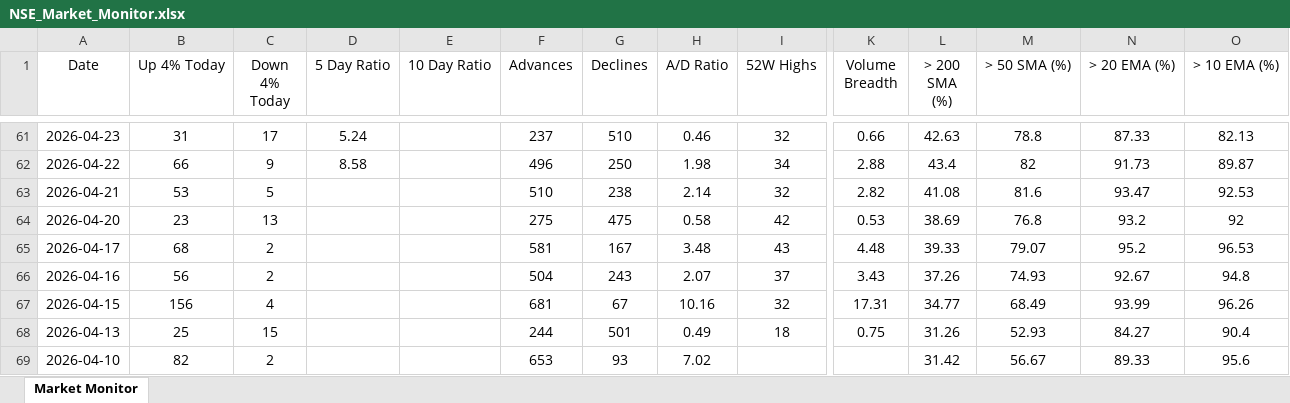
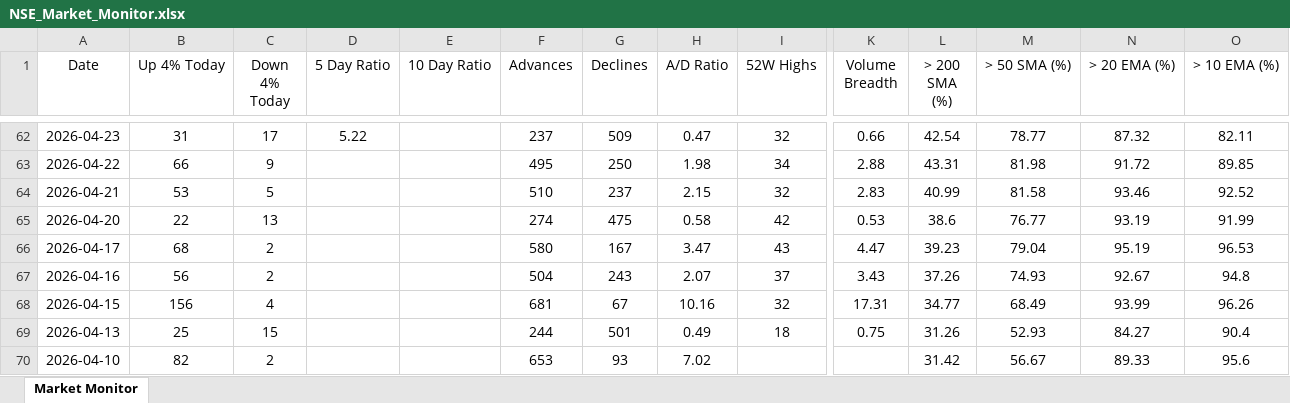
Before and after one commit to chethanshivaraju94-netizen/nse-market-monitor, an Excel workbook: NSE_Market_Monitor.xlsx, sheet Market Monitor, drawn as a sheet; only a part is shown, gaps mark what is left out; values as stored, in another font and other column widths than the file's, no borders; conditional formats not drawn; addresses are those after the commit; the diff covers the shown part only; the diff names each change by its address in the sheet, - before the commit and + after, or states it on an @@ line.

Commit message:
Automated daily update: 2026-07-16

```diff
--- a/NSE_Market_Monitor.xlsx (sheet Market Monitor)
+++ b/NSE_Market_Monitor.xlsx (sheet Market Monitor)
-D62 (5 Day Ratio): 5.24
+D62 (5 Day Ratio): 5.22
-G62 (Declines): 510
+G62 (Declines): 509
-H62 (A/D Ratio): 0.46
+H62 (A/D Ratio): 0.47
-L62 (> 200 SMA (%)): 42.63
+L62 (> 200 SMA (%)): 42.54
-M62 (> 50 SMA (%)): 78.8
+M62 (> 50 SMA (%)): 78.77
-N62 (> 20 EMA (%)): 87.33
+N62 (> 20 EMA (%)): 87.32
-O62 (> 10 EMA (%)): 82.13
+O62 (> 10 EMA (%)): 82.11
-D63 (5 Day Ratio): 8.58
+D63 (5 Day Ratio): (empty)
-F63 (Advances): 496
+F63 (Advances): 495
-L63 (> 200 SMA (%)): 43.4
+L63 (> 200 SMA (%)): 43.31
-M63 (> 50 SMA (%)): 82
+M63 (> 50 SMA (%)): 81.98
-N63 (> 20 EMA (%)): 91.73
+N63 (> 20 EMA (%)): 91.72
-O63 (> 10 EMA (%)): 89.87
+O63 (> 10 EMA (%)): 89.85
-G64 (Declines): 238
+G64 (Declines): 237
-H64 (A/D Ratio): 2.14
+H64 (A/D Ratio): 2.15
-K64 (Volume Breadth): 2.82
+K64 (Volume Breadth): 2.83
-L64 (> 200 SMA (%)): 41.08
+L64 (> 200 SMA (%)): 40.99
-M64 (> 50 SMA (%)): 81.6
+M64 (> 50 SMA (%)): 81.58
-N64 (> 20 EMA (%)): 93.47
+N64 (> 20 EMA (%)): 93.46
-O64 (> 10 EMA (%)): 92.53
+O64 (> 10 EMA (%)): 92.52
-B65 (Up 4% Today): 23
+B65 (Up 4% Today): 22
-F65 (Advances): 275
+F65 (Advances): 274
-L65 (> 200 SMA (%)): 38.69
+L65 (> 200 SMA (%)): 38.6
-M65 (> 50 SMA (%)): 76.8
+M65 (> 50 SMA (%)): 76.77
-N65 (> 20 EMA (%)): 93.2
+N65 (> 20 EMA (%)): 93.19
-O65 (> 10 EMA (%)): 92
+O65 (> 10 EMA (%)): 91.99
-F66 (Advances): 581
+F66 (Advances): 580
-H66 (A/D Ratio): 3.48
+H66 (A/D Ratio): 3.47
-K66 (Volume Breadth): 4.48
+K66 (Volume Breadth): 4.47
-L66 (> 200 SMA (%)): 39.33
+L66 (> 200 SMA (%)): 39.23
-M66 (> 50 SMA (%)): 79.07
+M66 (> 50 SMA (%)): 79.04
-N66 (> 20 EMA (%)): 95.2
+N66 (> 20 EMA (%)): 95.19
```
Also changed, not shown: 1 added row and 380 edited cells elsewhere in this sheet.
